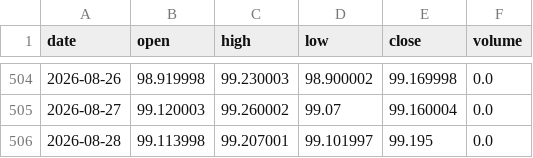
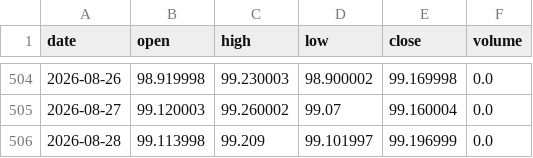
Before and after one commit to Isaac-Lee/market-indicator-tracker, a CSV file: data/dxy.csv, drawn as a sheet; only a part is shown, gaps mark what is left out.

```diff
--- a/data/dxy.csv
+++ b/data/dxy.csv
@@ -505,2 +505,2 @@ date,open,high,low,close,volume
 2026-08-27,99.120003,99.260002,99.07,99.160004,0.0
-2026-08-28,99.113998,99.207001,99.101997,99.195,0.0
+2026-08-28,99.113998,99.209,99.101997,99.196999,0.0
```
Also changed, not shown: data/btc.csv, data/gold.csv, 8 other files.
